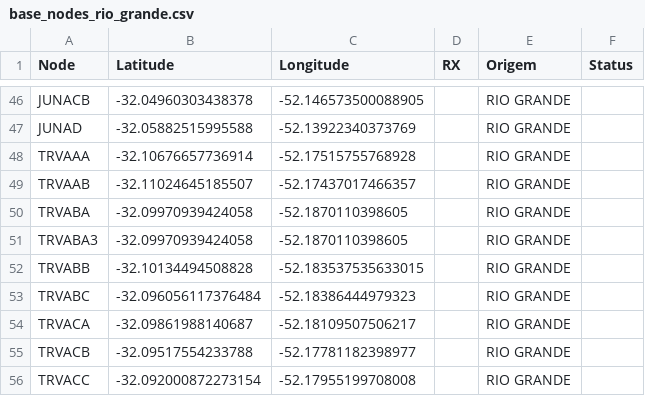
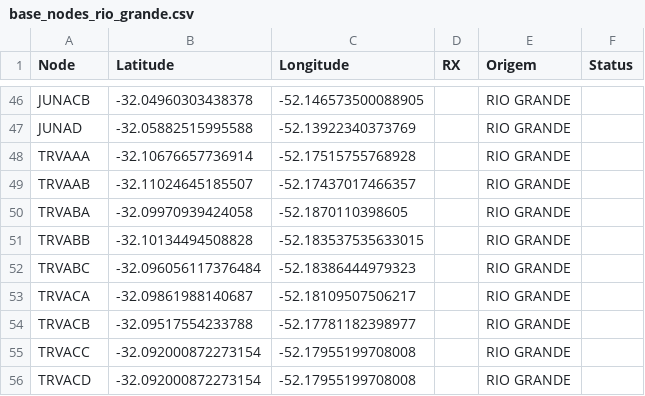
Before and after one commit to ayrace/Rio-Grande, a CSV file: base_nodes_rio_grande.csv, drawn as a sheet; only a part is shown, gaps mark what is left out; the shorter side is filled out with more unchanged rows; the diff names each change by its address in the sheet, - before the commit and + after, or states it on an @@ line.

```diff
--- a/base_nodes_rio_grande.csv
+++ b/base_nodes_rio_grande.csv
-row 51: TRVABA3 | -32.09970939424058 | -52.1870110398605 |  | RIO GRANDE
```
Also changed, not shown: data/bairros_nodes.csv, data/regioes_nodes.csv, 2 other files.
